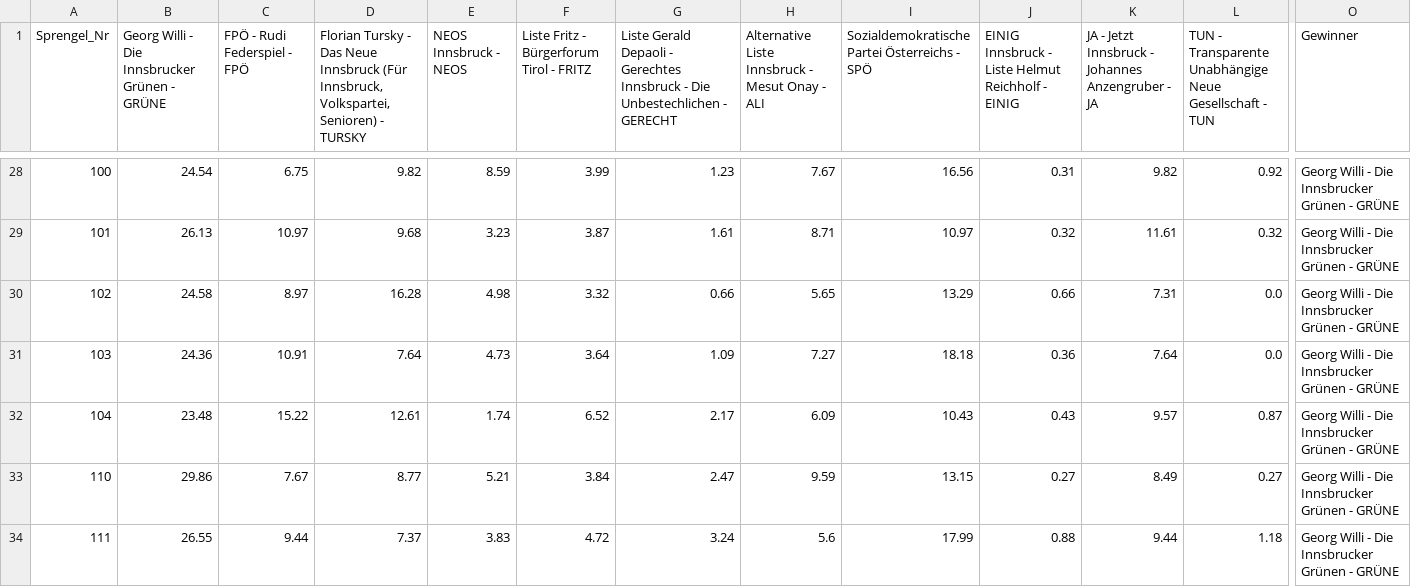
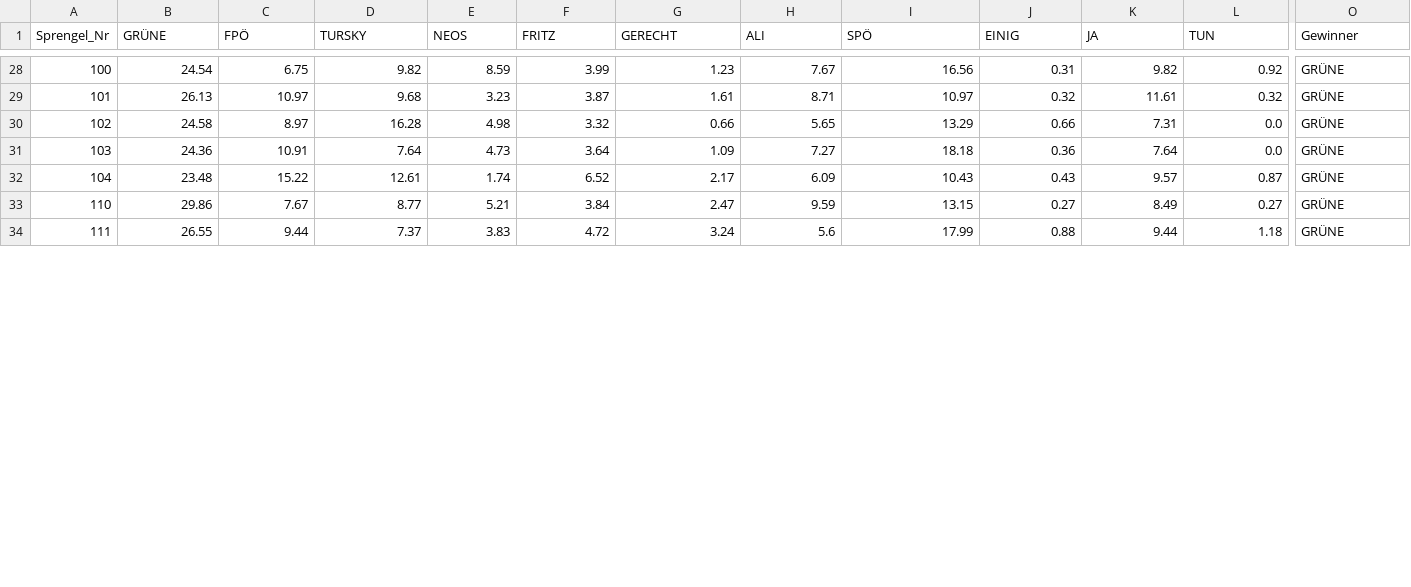
Before and after one commit to PTschaikner/InnsbruckWahl2024, a CSV file: data/ergebnis_partei.csv, drawn as a sheet; only a part is shown, gaps mark what is left out; the diff covers the shown part only; the diff names each change by its address in the sheet, - before the commit and + after, or states it on an @@ line.

```diff
--- a/data/ergebnis_partei.csv
+++ b/data/ergebnis_partei.csv
-B1: Georg Willi - Die Innsbrucker Grünen - GRÜNE
+B1: GRÜNE
-C1: FPÖ - Rudi Federspiel - FPÖ
+C1: FPÖ
-D1: Florian Tursky - Das Neue Innsbruck (Für Innsbruck, Volkspartei, Senioren) - TURSKY
+D1: TURSKY
-E1: NEOS Innsbruck - NEOS
+E1: NEOS
-F1: Liste Fritz - Bürgerforum Tirol - FRITZ
+F1: FRITZ
-G1: Liste Gerald Depaoli - Gerechtes Innsbruck - Die Unbestechlichen - GERECHT
+G1: GERECHT
-H1: Alternative Liste Innsbruck - Mesut Onay - ALI
+H1: ALI
-I1: Sozialdemokratische Partei Österreichs - SPÖ
+I1: SPÖ
-J1: EINIG Innsbruck - Liste Helmut Reichholf - EINIG
+J1: EINIG
-K1: JA - Jetzt Innsbruck - Johannes Anzengruber - JA
+K1: JA
-L1: TUN - Transparente Unabhängige Neue Gesellschaft - TUN
+L1: TUN
-O28:O34 (Gewinner): Georg Willi - Die Innsbrucker Grünen - GRÜNE
+O28:O34 (Gewinner): GRÜNE
```
Also changed, not shown: 176 edited cells elsewhere in this file, 7 other files.
